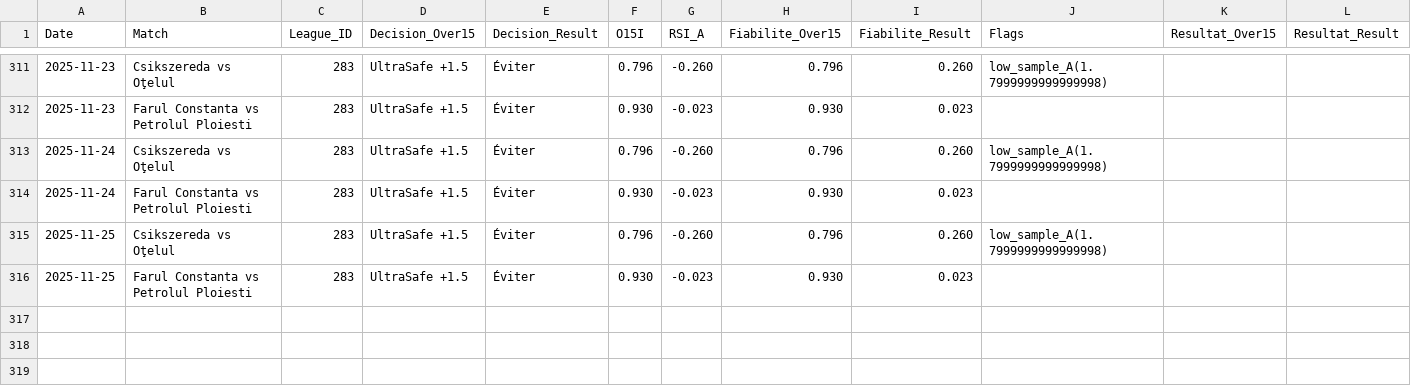
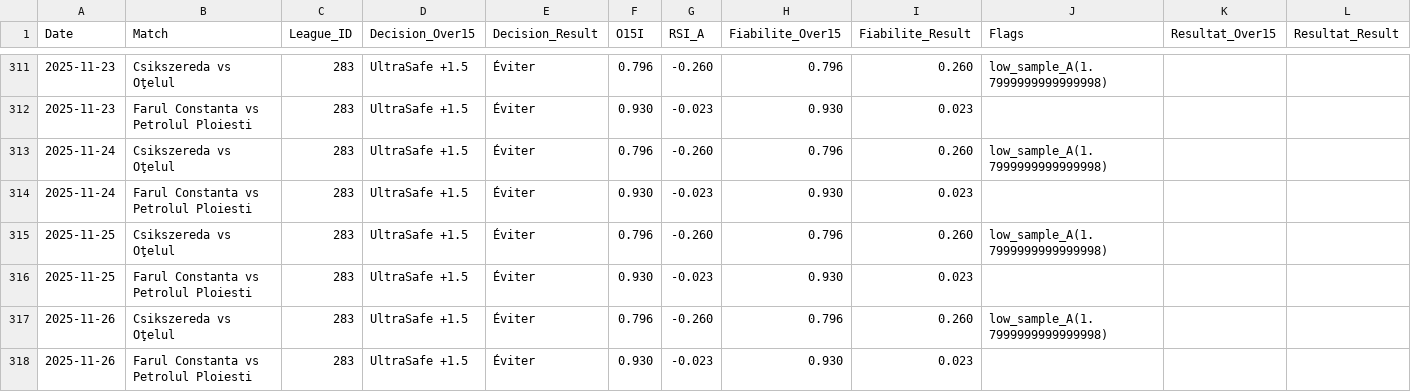
Before and after one commit to Matttgic/Safe, a CSV file: donnees/historique.csv, drawn as a sheet; only a part is shown, gaps mark what is left out.

```diff
--- a/donnees/historique.csv
+++ b/donnees/historique.csv
@@ -316 +316,3 @@ Date,Match,League_ID,Decision_Over15,Decision_Result,O15I,RSI_A,Fiabilite_Over15
 2025-11-25,Farul Constanta vs Petrolul Ploiesti,283,UltraSafe +1.5,Éviter,0.930,-0.023,0.930,0.023,,,
+2025-11-26,Csikszereda vs Oţelul,283,UltraSafe +1.5,Éviter,0.796,-0.260,0.796,0.260,low_sample_A(1.7999999999999998),,
+2025-11-26,Farul Constanta vs Petrolul Ploiesti,283,UltraSafe +1.5,Éviter,0.930,-0.023,0.930,0.023,,,
```
